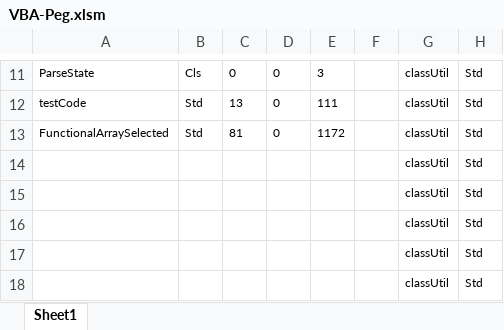
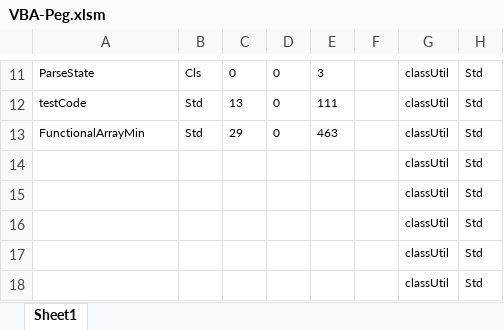
Before and after one commit to mnru/VBA-Peg, an Excel workbook: VBA-Peg.xlsm, sheet Sheet1, drawn as a sheet; only a part is shown, gaps mark what is left out; values as stored, in another font and other column widths than the file's, no borders; table styles not drawn; the diff covers the shown part only; the diff names each change by its address in the sheet, - before the commit and + after, or states it on an @@ line.

Commit message:
FunctionalArraySelected to FunctionalArrayMin

```diff
--- a/VBA-Peg.xlsm (sheet Sheet1)
+++ b/VBA-Peg.xlsm (sheet Sheet1)
-A13: FunctionalArraySelected
+A13: FunctionalArrayMin
-C13: 81
+C13: 29
-E13: 1172
+E13: 463
```
Also changed, not shown: 52 removed rows and 66 edited cells elsewhere in this sheet, 3 other files.
